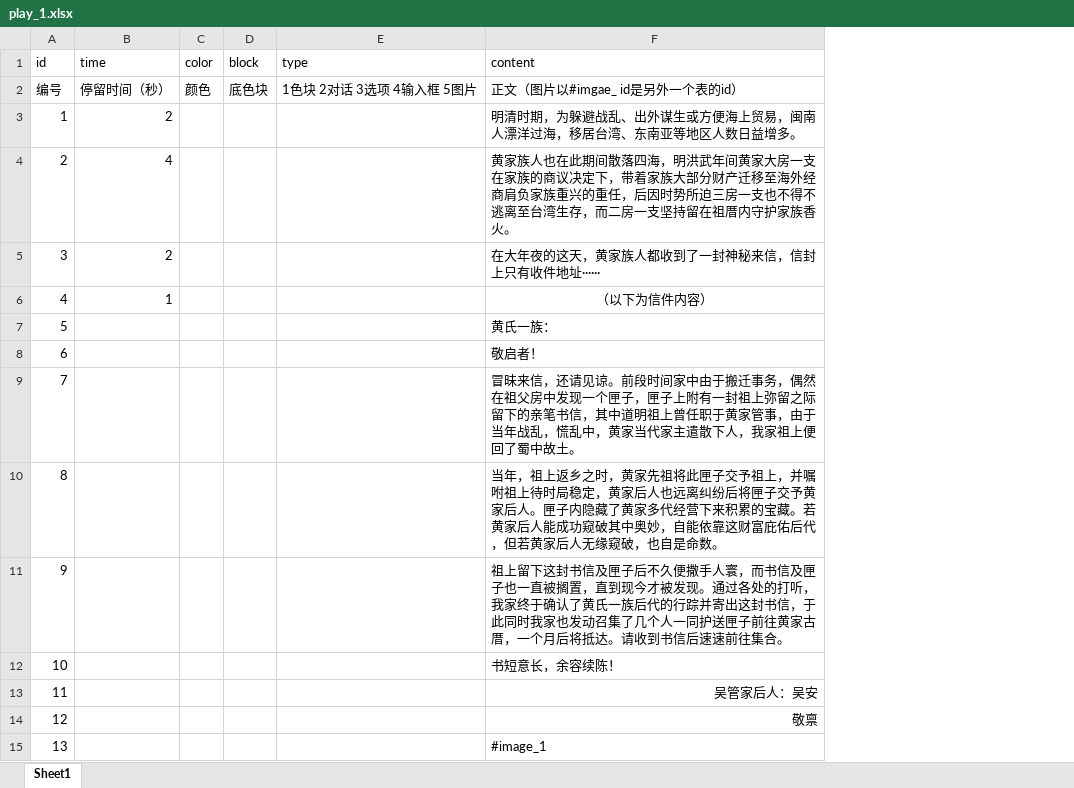
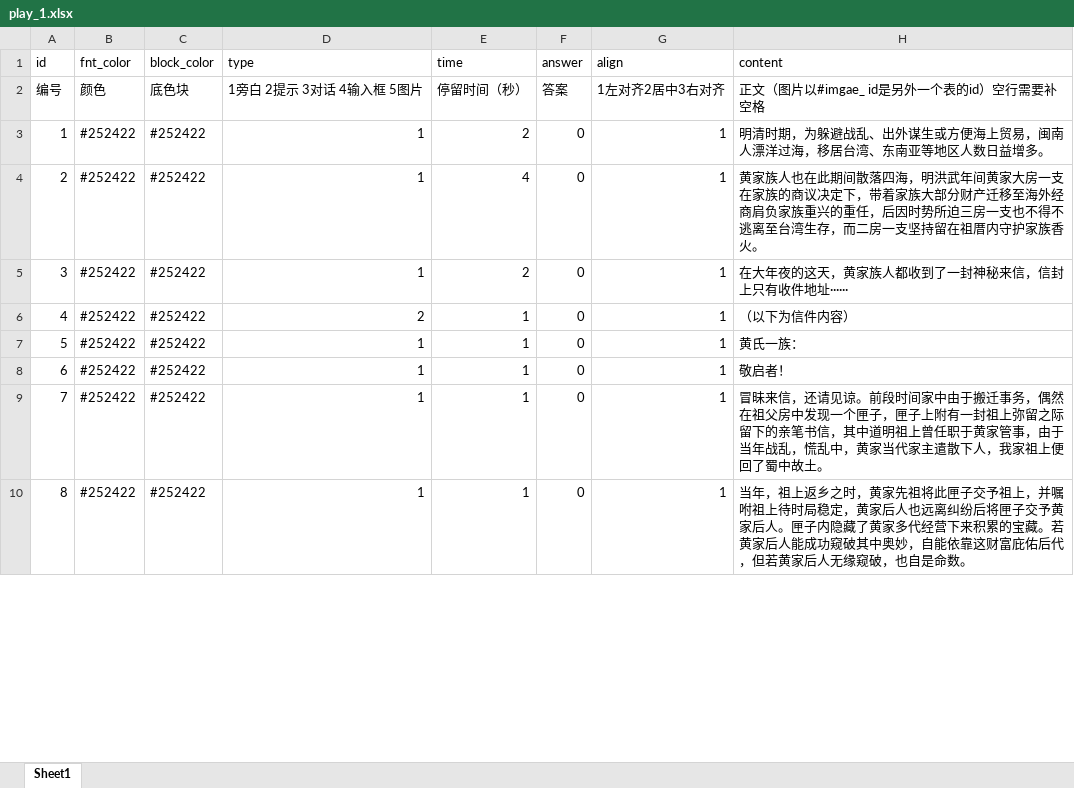
Before and after one commit to michyaze/mojing, an Excel workbook: Resource/剧本/play_1.xlsx, sheet Sheet1, drawn as a sheet; only a part is shown; values as stored, in another font and other column widths than the file's, no borders; removed rows and columns are numbered as before the commit, all else as after; the diff covers the shown part only; the diff names each change by its address in the sheet, - before the commit and + after, or states it on an @@ line.

```diff
--- a/Resource/剧本/play_1.xlsx (sheet Sheet1)
+++ b/Resource/剧本/play_1.xlsx (sheet Sheet1)
+column B (fnt_color), rows 2-10: 颜色 | #252422 | #252422 | #252422 | #252422 | #252422 | #252422 | #252422 | #252422
+column C (block_color), rows 2-10: 底色块 | #252422 | #252422 | #252422 | #252422 | #252422 | #252422 | #252422 | #252422
+column D (type), rows 2-10: 1旁白 2提示 3对话 4输入框 5图片 | 1 | 1 | 1 | 2 | 1 | 1 | 1 | 1
-column C (color), row 2: 颜色
-column D (block), row 2: 底色块
-column E (type), row 2: 1色块 2对话 3选项 4输入框 5图片
+column F (answer), rows 2-10: 答案 | 0 | 0 | 0 | 0 | 0 | 0 | 0 | 0
+column G (align), rows 2-10: 1左对齐2居中3右对齐 | 1 | 1 | 1 | 1 | 1 | 1 | 1 | 1
-H2 (content): 正文（图片以#imgae_ id是另外一个表的id）
+H2 (content): 正文（图片以#imgae_ id是另外一个表的id）空行需要补空格
-H6 alignment: center
+H6 alignment: left
-E7:E10 (time): (empty)
+E7:E10 (time): 1
-row 11: 9 |  |  |  |  | 祖上留下这封书信及匣子后不久便撒手人寰，而书信及匣子也一直被搁置，直到现今才被发现。通过各处的打听，我家终于确认了黄氏一族后代的行踪并寄出这封书信，于此同时我家也发动召集了几个人一同护送匣子前往黄家古厝，一个月后将抵达。请收到书信后速速前往集合。
-row 12: 10 |  |  |  |  | 书短意长，余容续陈！
-row 13: 11 |  |  |  |  | 吴管家后人：吴安
-row 14: 12 |  |  |  |  | 敬禀
-row 15: 13 |  |  |  |  | #image_1
```
Also changed, not shown: 42 added rows and 36 removed rows elsewhere in this sheet, 15 other files.
